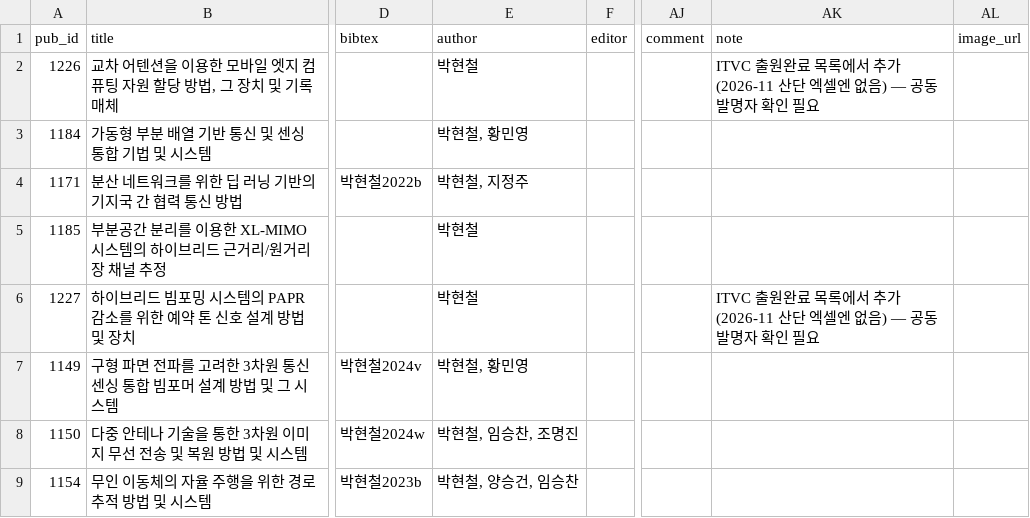
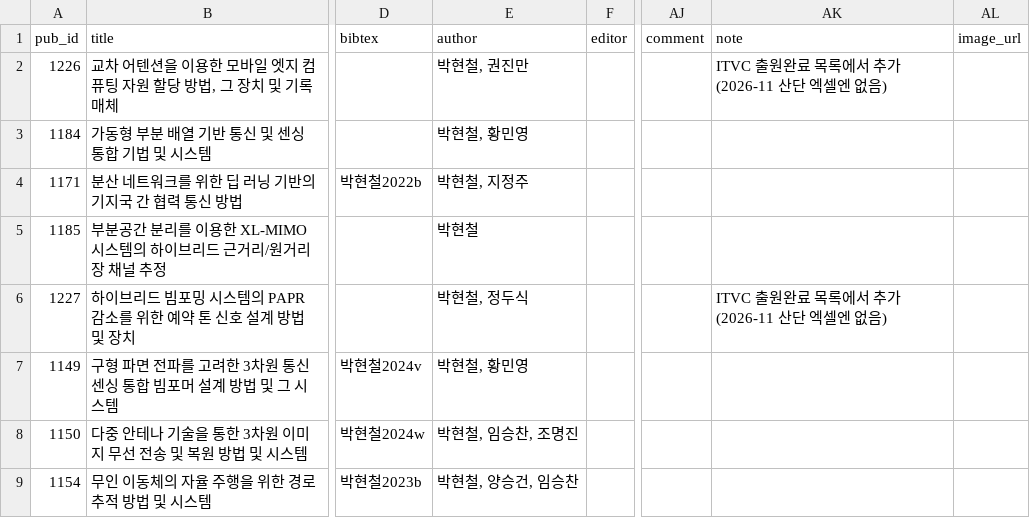
Before and after one commit to LIT-KAIST/LIT-KAIST.github.io, a CSV file: data/patent_domestic.csv, drawn as a sheet; only a part is shown, gaps mark what is left out; the diff names each change by its address in the sheet, - before the commit and + after, or states it on an @@ line.

```diff
--- a/data/patent_domestic.csv
+++ b/data/patent_domestic.csv
-E2 (author): 박현철
+E2 (author): 박현철, 권진만
-AK2 (note): ITVC 출원완료 목록에서 추가 (2026-11 산단 엑셀엔 없음) — 공동 발명자 확인 필요
+AK2 (note): ITVC 출원완료 목록에서 추가 (2026-11 산단 엑셀엔 없음)
-E6 (author): 박현철
+E6 (author): 박현철, 정두식
-AK6 (note): ITVC 출원완료 목록에서 추가 (2026-11 산단 엑셀엔 없음) — 공동 발명자 확인 필요
+AK6 (note): ITVC 출원완료 목록에서 추가 (2026-11 산단 엑셀엔 없음)
```
